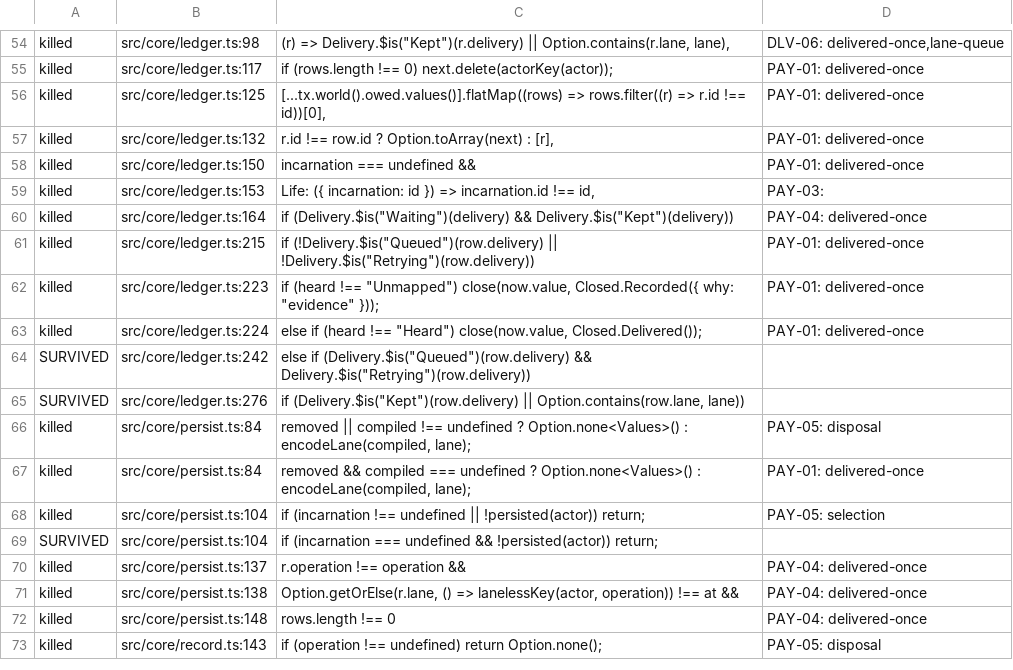
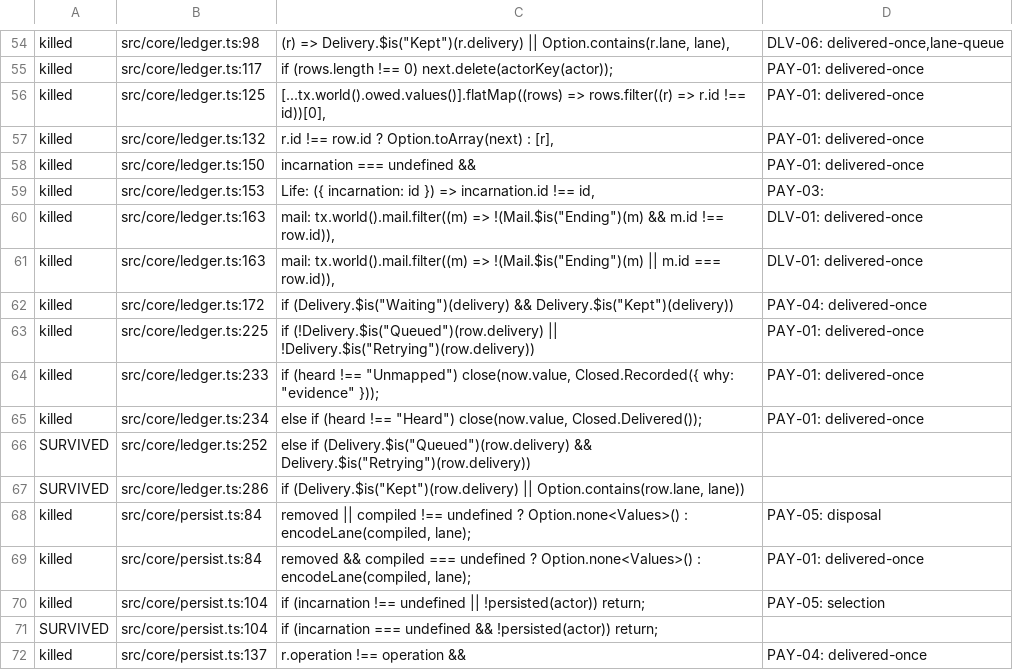
Before and after one commit to heyitsarpit/flow-state, a TSV file: packages/flow-state-v3/conformance/core-mutants.tsv, drawn as a sheet; only a part is shown, gaps mark what is left out; the shorter side is filled out with more unchanged rows.

```diff
--- a/packages/flow-state-v3/conformance/core-mutants.tsv
+++ b/packages/flow-state-v3/conformance/core-mutants.tsv
@@ -59,8 +59,10 @@ killed	src/core/ledger.ts:150	incarnation === undefined &&	PAY-01: delivered-onc
 killed	src/core/ledger.ts:153	Life: ({ incarnation: id }) => incarnation.id !== id,	PAY-03:
-killed	src/core/ledger.ts:164	if (Delivery.$is("Waiting")(delivery) && Delivery.$is("Kept")(delivery))	PAY-04: delivered-once
-killed	src/core/ledger.ts:215	if (!Delivery.$is("Queued")(row.delivery) || !Delivery.$is("Retrying")(row.delivery))	PAY-01: delivered-once
-killed	src/core/ledger.ts:223	if (heard !== "Unmapped") close(now.value, Closed.Recorded({ why: "evidence" }));	PAY-01: delivered-once
-killed	src/core/ledger.ts:224	else if (heard !== "Heard") close(now.value, Closed.Delivered());	PAY-01: delivered-once
-SURVIVED	src/core/ledger.ts:242	else if (Delivery.$is("Queued")(row.delivery) && Delivery.$is("Retrying")(row.delivery))	
-SURVIVED	src/core/ledger.ts:276	if (Delivery.$is("Kept")(row.delivery) || Option.contains(row.lane, lane))	
+killed	src/core/ledger.ts:163	mail: tx.world().mail.filter((m) => !(Mail.$is("Ending")(m) && m.id !== row.id)),	DLV-01: delivered-once
+killed	src/core/ledger.ts:163	mail: tx.world().mail.filter((m) => !(Mail.$is("Ending")(m) || m.id === row.id)),	DLV-01: delivered-once
+killed	src/core/ledger.ts:172	if (Delivery.$is("Waiting")(delivery) && Delivery.$is("Kept")(delivery))	PAY-04: delivered-once
+killed	src/core/ledger.ts:225	if (!Delivery.$is("Queued")(row.delivery) || !Delivery.$is("Retrying")(row.delivery))	PAY-01: delivered-once
+killed	src/core/ledger.ts:233	if (heard !== "Unmapped") close(now.value, Closed.Recorded({ why: "evidence" }));	PAY-01: delivered-once
+killed	src/core/ledger.ts:234	else if (heard !== "Heard") close(now.value, Closed.Delivered());	PAY-01: delivered-once
+SURVIVED	src/core/ledger.ts:252	else if (Delivery.$is("Queued")(row.delivery) && Delivery.$is("Retrying")(row.delivery))	
+SURVIVED	src/core/ledger.ts:286	if (Delivery.$is("Kept")(row.delivery) || Option.contains(row.lane, lane))	
 killed	src/core/persist.ts:84	removed || compiled !== undefined ? Option.none<Values>() : encodeLane(compiled, lane);	PAY-05: disposal
```
Also changed, not shown: 5 other files.
